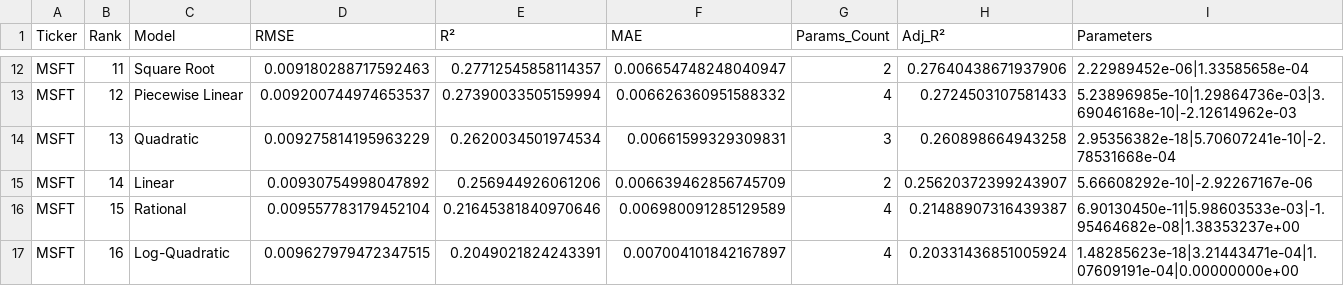
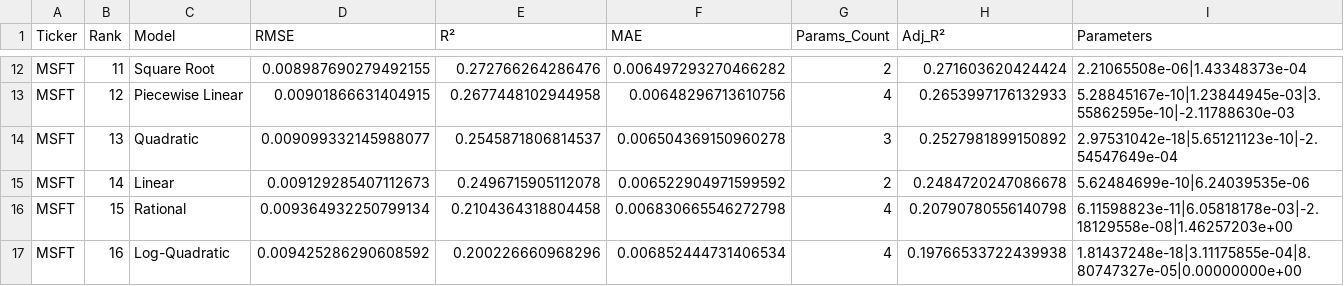
Before and after one commit to NisthaChauhan/Stock_Volatility_Volume, a CSV file: results/MSFT_results.csv, drawn as a sheet; only a part is shown, gaps mark what is left out; the diff covers the shown part only; the diff names each change by its address in the sheet, - before the commit and + after, or states it on an @@ line.

```diff
--- a/results/MSFT_results.csv
+++ b/results/MSFT_results.csv
-D12 (RMSE): 0.009180288717592463
+D12 (RMSE): 0.008987690279492155
-E12 (R²): 0.27712545858114357
+E12 (R²): 0.272766264286476
-F12 (MAE): 0.006654748248040947
+F12 (MAE): 0.006497293270466282
-H12 (Adj_R²): 0.27640438671937906
+H12 (Adj_R²): 0.271603620424424
-I12 (Parameters): 2.22989452e-06|1.33585658e-04
+I12 (Parameters): 2.21065508e-06|1.43348373e-04
-D13 (RMSE): 0.009200744974653537
+D13 (RMSE): 0.00901866631404915
-E13 (R²): 0.27390033505159994
+E13 (R²): 0.2677448102944958
-F13 (MAE): 0.006626360951588332
+F13 (MAE): 0.00648296713610756
-H13 (Adj_R²): 0.2724503107581433
+H13 (Adj_R²): 0.2653997176132933
-I13 (Parameters): 5.23896985e-10|1.29864736e-03|3.69046168e-10|-2.12614962e-03
+I13 (Parameters): 5.28845167e-10|1.23844945e-03|3.55862595e-10|-2.11788630e-03
-D14 (RMSE): 0.009275814195963229
+D14 (RMSE): 0.009099332145988077
-E14 (R²): 0.2620034501974534
+E14 (R²): 0.2545871806814537
-F14 (MAE): 0.00661599329309831
+F14 (MAE): 0.006504369150960278
-H14 (Adj_R²): 0.260898664943258
+H14 (Adj_R²): 0.2527981899150892
-I14 (Parameters): 2.95356382e-18|5.70607241e-10|-2.78531668e-04
+I14 (Parameters): 2.97531042e-18|5.65121123e-10|-2.54547649e-04
-D15 (RMSE): 0.00930754998047892
+D15 (RMSE): 0.009129285407112673
-E15 (R²): 0.256944926061206
+E15 (R²): 0.2496715905112078
-F15 (MAE): 0.006639462856745709
+F15 (MAE): 0.006522904971599592
-H15 (Adj_R²): 0.25620372399243907
+H15 (Adj_R²): 0.2484720247086678
-I15 (Parameters): 5.66608292e-10|-2.92267167e-06
+I15 (Parameters): 5.62484699e-10|6.24039535e-06
-D16 (RMSE): 0.009557783179452104
+D16 (RMSE): 0.009364932250799134
-E16 (R²): 0.21645381840970646
+E16 (R²): 0.2104364318804458
-F16 (MAE): 0.006980091285129589
+F16 (MAE): 0.006830665546272798
-H16 (Adj_R²): 0.21488907316439387
+H16 (Adj_R²): 0.20790780556140798
-I16 (Parameters): 6.90130450e-11|5.98603533e-03|-1.95464682e-08|1.38353237e+00
+I16 (Parameters): 6.11598823e-11|6.05818178e-03|-2.18129558e-08|1.46257203e+00
-D17 (RMSE): 0.009627979472347515
+D17 (RMSE): 0.009425286290608592
-E17 (R²): 0.2049021824243391
+E17 (R²): 0.200226660968296
-F17 (MAE): 0.007004101842167897
+F17 (MAE): 0.006852444731406534
-H17 (Adj_R²): 0.20331436851005924
+H17 (Adj_R²): 0.19766533722439938
-I17 (Parameters): 1.48285623e-18|3.21443471e-04|1.07609191e-04|0.00000000e+00
+I17 (Parameters): 1.81437248e-18|3.11175855e-04|8.80747327e-05|0.00000000e+00
```
Also changed, not shown: 68 edited cells elsewhere in this file, results/TSLA_results.csv, 2 other files.
